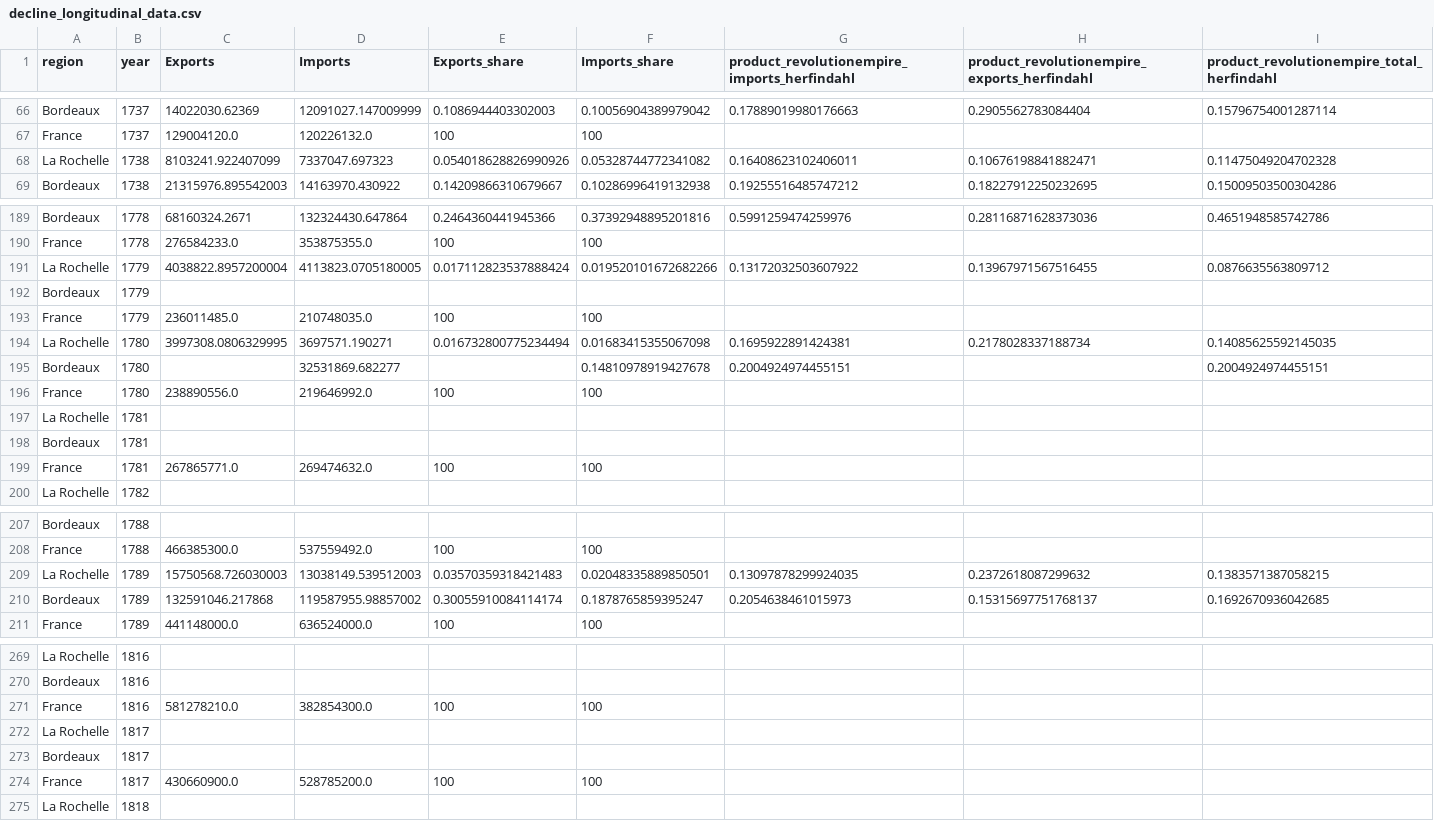
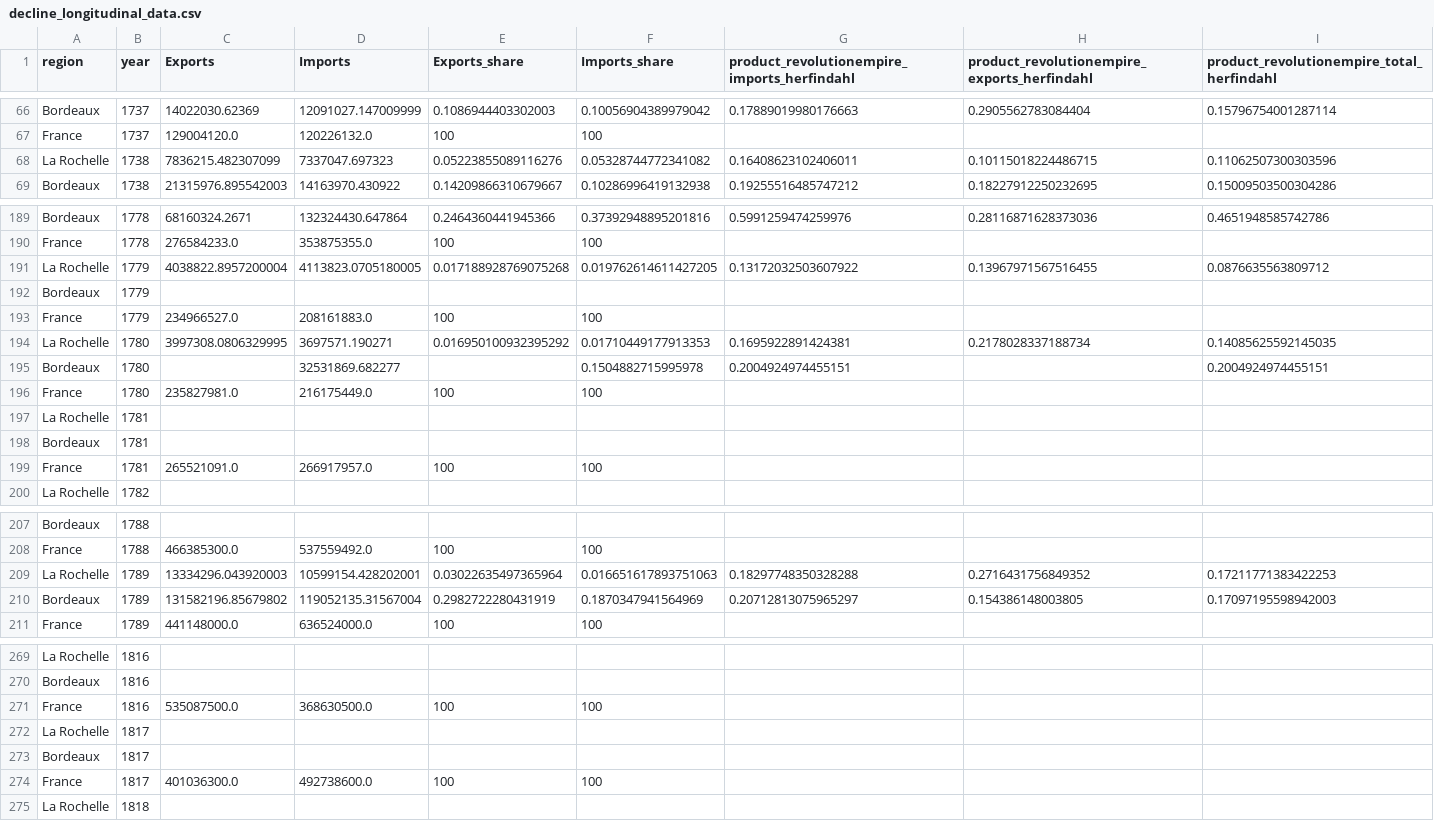
Before and after one commit to medialab/portic-storymaps-2021, a CSV file: public/data/decline_longitudinal_data.csv, drawn as a sheet; only a part is shown, gaps mark what is left out.

```diff
--- a/public/data/decline_longitudinal_data.csv
+++ b/public/data/decline_longitudinal_data.csv
@@ -67,3 +67,3 @@ Bordeaux,1737,14022030.62369,12091027.147009999,0.1086944403302003,0.10056904389
 France,1737,129004120.0,120226132.0,100,100,,,
-La Rochelle,1738,8103241.922407099,7337047.697323,0.054018628826990926,0.05328744772341082,0.16408623102406011,0.10676198841882471,0.11475049204702328
+La Rochelle,1738,7836215.482307099,7337047.697323,0.05223855089116276,0.05328744772341082,0.16408623102406011,0.10115018224486715,0.11062507300303596
 Bordeaux,1738,21315976.895542003,14163970.430922,0.14209866310679667,0.10286996419132938,0.19255516485747212,0.18227912250232695,0.15009503500304286
@@ -190,11 +190,11 @@ Bordeaux,1778,68160324.2671,132324430.647864,0.2464360441945366,0.37392948895201
 France,1778,276584233.0,353875355.0,100,100,,,
-La Rochelle,1779,4038822.8957200004,4113823.0705180005,0.017112823537888424,0.019520101672682266,0.13172032503607922,0.13967971567516455,0.0876635563809712
+La Rochelle,1779,4038822.8957200004,4113823.0705180005,0.017188928769075268,0.019762614611427205,0.13172032503607922,0.13967971567516455,0.0876635563809712
 Bordeaux,1779,,,,,,,
-France,1779,236011485.0,210748035.0,100,100,,,
-La Rochelle,1780,3997308.0806329995,3697571.190271,0.016732800775234494,0.01683415355067098,0.1695922891424381,0.2178028337188734,0.14085625592145035
-Bordeaux,1780,,32531869.682277,,0.14810978919427678,0.2004924974455151,,0.2004924974455151
-France,1780,238890556.0,219646992.0,100,100,,,
+France,1779,234966527.0,208161883.0,100,100,,,
+La Rochelle,1780,3997308.0806329995,3697571.190271,0.016950100932395292,0.01710449177913353,0.1695922891424381,0.2178028337188734,0.14085625592145035
+Bordeaux,1780,,32531869.682277,,0.1504882715995978,0.2004924974455151,,0.2004924974455151
+France,1780,235827981.0,216175449.0,100,100,,,
 La Rochelle,1781,,,,,,,
 Bordeaux,1781,,,,,,,
-France,1781,267865771.0,269474632.0,100,100,,,
+France,1781,265521091.0,266917957.0,100,100,,,
 La Rochelle,1782,,,,,,,
@@ -208,4 +208,4 @@ Bordeaux,1788,,,,,,,
 France,1788,466385300.0,537559492.0,100,100,,,
-La Rochelle,1789,15750568.726030003,13038149.539512003,0.03570359318421483,0.02048335889850501,0.13097878299924035,0.2372618087299632,0.1383571387058215
-Bordeaux,1789,132591046.217868,119587955.98857002,0.30055910084114174,0.1878765859395247,0.2054638461015973,0.15315697751768137,0.1692670936042685
+La Rochelle,1789,13334296.043920003,10599154.428202001,0.03022635497365964,0.016651617893751063,0.18297748350328288,0.2716431756849352,0.17211771383422253
+Bordeaux,1789,131582196.85679802,119052135.31567004,0.2982722280431919,0.1870347941564969,0.20712813075965297,0.154386148003805,0.17097195598942003
 France,1789,441148000.0,636524000.0,100,100,,,
@@ -270,6 +270,6 @@ La Rochelle,1816,,,,,,,
 Bordeaux,1816,,,,,,,
-France,1816,581278210.0,382854300.0,100,100,,,
+France,1816,535087500.0,368630500.0,100,100,,,
 La Rochelle,1817,,,,,,,
 Bordeaux,1817,,,,,,,
-France,1817,430660900.0,528785200.0,100,100,,,
+France,1817,401036300.0,492738600.0,100,100,,,
 La Rochelle,1818,,,,,,,
```
Also changed, not shown: public/data/decline_LR_partners.csv, public/data/decline_LR_products.csv, 2 other files.
